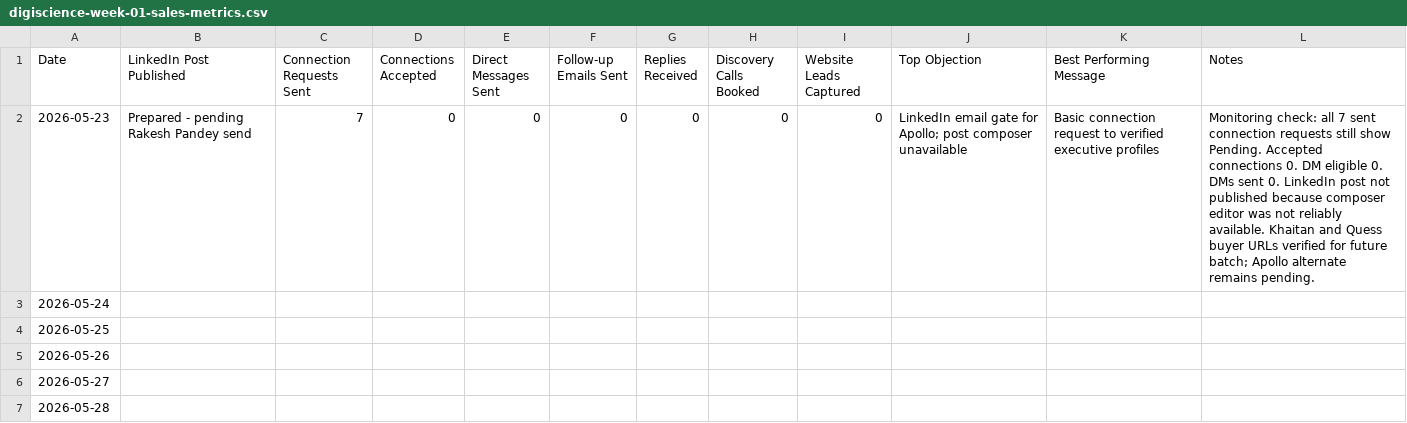
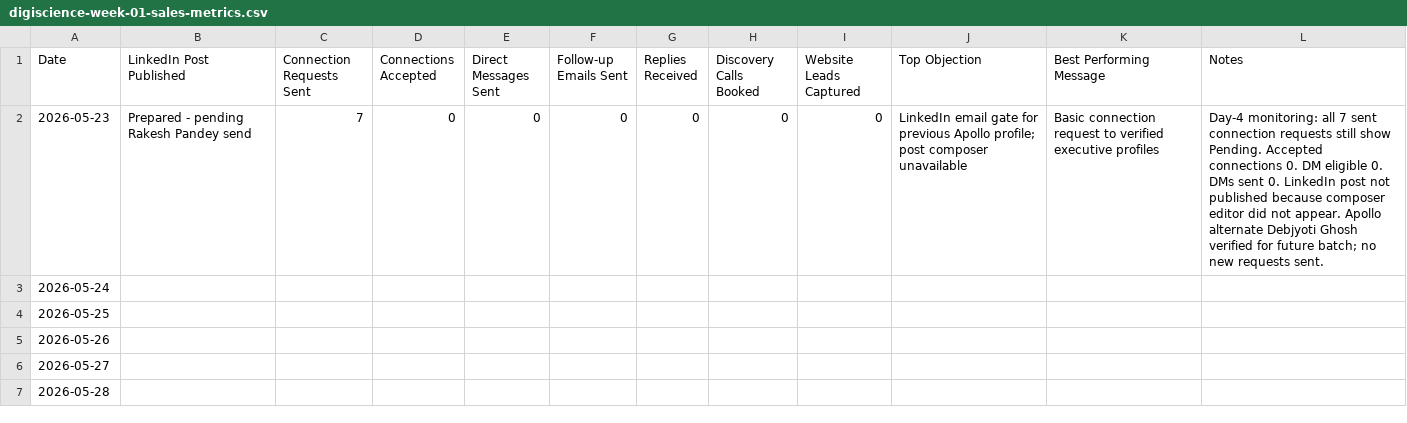
Before and after one commit to digiscience-techsol/website, a CSV file: assets/templates/digiscience-week-01-sales-metrics.csv, drawn as a sheet.

```diff
--- a/assets/templates/digiscience-week-01-sales-metrics.csv
+++ b/assets/templates/digiscience-week-01-sales-metrics.csv
@@ -1,3 +1,3 @@
 Date,LinkedIn Post Published,Connection Requests Sent,Connections Accepted,Direct Messages Sent,Follow-up Emails Sent,Replies Received,Discovery Calls Booked,Website Leads Captured,Top Objection,Best Performing Message,Notes
-2026-05-23,Prepared - pending Rakesh Pandey send,7,0,0,0,0,0,0,LinkedIn email gate for Apollo; post composer unavailable,Basic connection request to verified executive profiles,Monitoring check: all 7 sent connection requests still show Pending. Accepted connections 0. DM eligible 0. DMs sent 0. LinkedIn post not published because composer editor was not reliably available. Khaitan and Quess buyer URLs verified for future batch; Apollo alternate remains pending.
+2026-05-23,Prepared - pending Rakesh Pandey send,7,0,0,0,0,0,0,LinkedIn email gate for previous Apollo profile; post composer unavailable,Basic connection request to verified executive profiles,Day-4 monitoring: all 7 sent connection requests still show Pending. Accepted connections 0. DM eligible 0. DMs sent 0. LinkedIn post not published because composer editor did not appear. Apollo alternate Debjyoti Ghosh verified for future batch; no new requests sent.
 2026-05-24,,,,,,,,,,,
```
Also changed, not shown: assets/templates/digiscience-first-50-prospect-list.csv, 9 other files.
